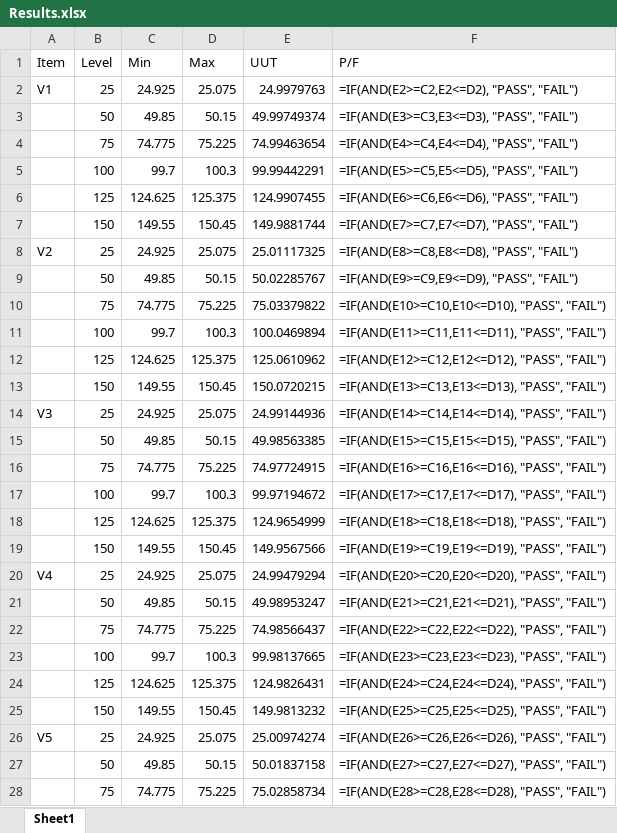
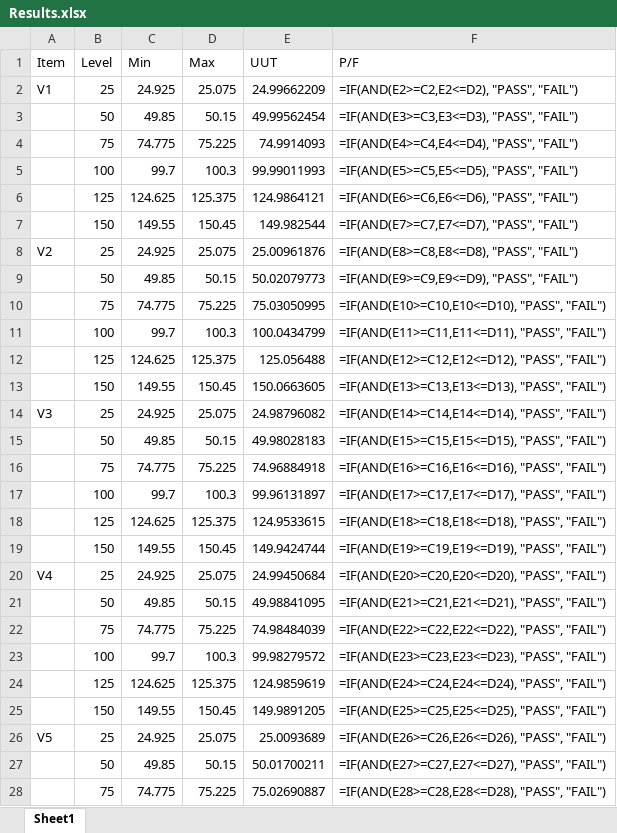
Before and after one commit to AndrewDulac/RTS-Calibration-Verification, an Excel workbook: Results.xlsx, sheet Sheet1, drawn as a sheet; only a part is shown; values as stored, in another font and other column widths than the file's, no borders; formulas without a stored value are shown as written; conditional formats not drawn; the diff covers the shown part only; the diff names each change by its address in the sheet, - before the commit and + after, or states it on an @@ line.

```diff
--- a/Results.xlsx (sheet Sheet1)
+++ b/Results.xlsx (sheet Sheet1)
-E2 (UUT): 24.9979763
+E2 (UUT): 24.99662209
-E3 (UUT): 49.99749374
+E3 (UUT): 49.99562454
-E4 (UUT): 74.99463654
+E4 (UUT): 74.9914093
-E5 (UUT): 99.99442291
+E5 (UUT): 99.99011993
-E6 (UUT): 124.9907455
+E6 (UUT): 124.9864121
-E7 (UUT): 149.9881744
+E7 (UUT): 149.982544
-E8 (UUT): 25.01117325
+E8 (UUT): 25.00961876
-E9 (UUT): 50.02285767
+E9 (UUT): 50.02079773
-E10 (UUT): 75.03379822
+E10 (UUT): 75.03050995
-E11 (UUT): 100.0469894
+E11 (UUT): 100.0434799
-E12 (UUT): 125.0610962
+E12 (UUT): 125.056488
-E13 (UUT): 150.0720215
+E13 (UUT): 150.0663605
-E14 (UUT): 24.99144936
+E14 (UUT): 24.98796082
-E15 (UUT): 49.98563385
+E15 (UUT): 49.98028183
-E16 (UUT): 74.97724915
+E16 (UUT): 74.96884918
-E17 (UUT): 99.97194672
+E17 (UUT): 99.96131897
-E18 (UUT): 124.9654999
+E18 (UUT): 124.9533615
-E19 (UUT): 149.9567566
+E19 (UUT): 149.9424744
-E20 (UUT): 24.99479294
+E20 (UUT): 24.99450684
-E21 (UUT): 49.98953247
+E21 (UUT): 49.98841095
-E22 (UUT): 74.98566437
+E22 (UUT): 74.98484039
-E23 (UUT): 99.98137665
+E23 (UUT): 99.98279572
-E24 (UUT): 124.9826431
+E24 (UUT): 124.9859619
-E25 (UUT): 149.9813232
+E25 (UUT): 149.9891205
-E26 (UUT): 25.00974274
+E26 (UUT): 25.0093689
-E27 (UUT): 50.01837158
+E27 (UUT): 50.01700211
-E28 (UUT): 75.02858734
+E28 (UUT): 75.02690887
```
Also changed, not shown: 135 edited cells elsewhere in this sheet, data/.DataCopy.xlsx, data/.FilteredData.xlsx, 1 other file.
